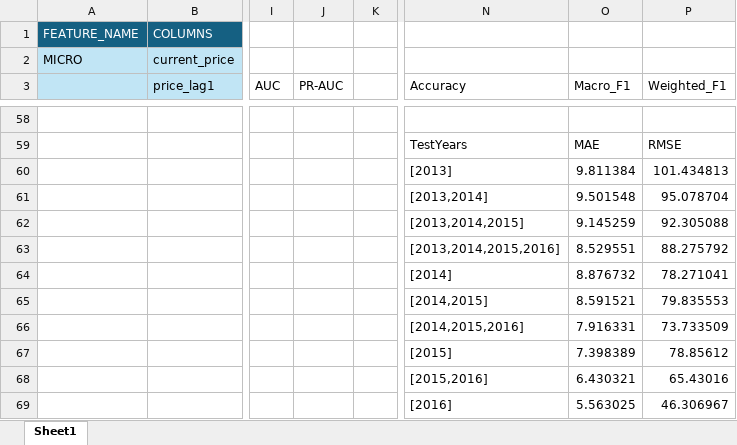
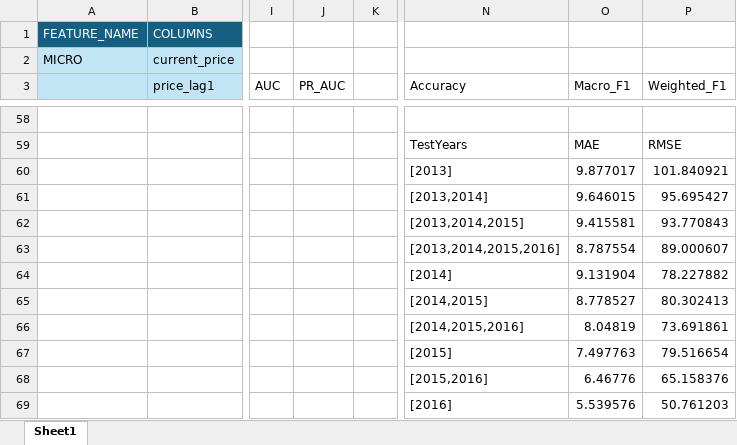
Before and after one commit to Drnf29/grid-frequency-imbalance-price-prediction, an Excel workbook: Result Tables/Ablation_Temporal_Results.xlsx, sheet Sheet1, drawn as a sheet; only a part is shown, gaps mark what is left out; values as stored, in another font and other column widths than the file's, no borders; table styles not drawn; the diff covers the shown part only; the diff names each change by its address in the sheet, - before the commit and + after, or states it on an @@ line.

```diff
--- a/Result Tables/Ablation_Temporal_Results.xlsx (sheet Sheet1)
+++ b/Result Tables/Ablation_Temporal_Results.xlsx (sheet Sheet1)
-J3: PR-AUC
+J3: PR_AUC
-O60 (Macro_F1): 9.811384
+O60 (Macro_F1): 9.877017
-P60 (Weighted_F1): 101.434813
+P60 (Weighted_F1): 101.840921
-O61 (Macro_F1): 9.501548
+O61 (Macro_F1): 9.646015
-P61 (Weighted_F1): 95.078704
+P61 (Weighted_F1): 95.695427
-O62 (Macro_F1): 9.145259
+O62 (Macro_F1): 9.415581
-P62 (Weighted_F1): 92.305088
+P62 (Weighted_F1): 93.770843
-O63 (Macro_F1): 8.529551
+O63 (Macro_F1): 8.787554
-P63 (Weighted_F1): 88.275792
+P63 (Weighted_F1): 89.000607
-O64 (Macro_F1): 8.876732
+O64 (Macro_F1): 9.131904
-P64 (Weighted_F1): 78.271041
+P64 (Weighted_F1): 78.227882
-O65 (Macro_F1): 8.591521
+O65 (Macro_F1): 8.778527
-P65 (Weighted_F1): 79.835553
+P65 (Weighted_F1): 80.302413
-O66 (Macro_F1): 7.916331
+O66 (Macro_F1): 8.04819
-P66 (Weighted_F1): 73.733509
+P66 (Weighted_F1): 73.691861
-O67 (Macro_F1): 7.398389
+O67 (Macro_F1): 7.497763
-P67 (Weighted_F1): 78.85612
+P67 (Weighted_F1): 79.516654
-O68 (Macro_F1): 6.430321
+O68 (Macro_F1): 6.46776
-P68 (Weighted_F1): 65.43016
+P68 (Weighted_F1): 65.158376
-O69 (Macro_F1): 5.563025
+O69 (Macro_F1): 5.539576
-P69 (Weighted_F1): 46.306967
+P69 (Weighted_F1): 50.761203
```
Also changed, not shown: 42 added rows, 42 removed rows and 38 edited cells elsewhere in this sheet, Result Tables/Model_Results.xlsx, 45 other files.
